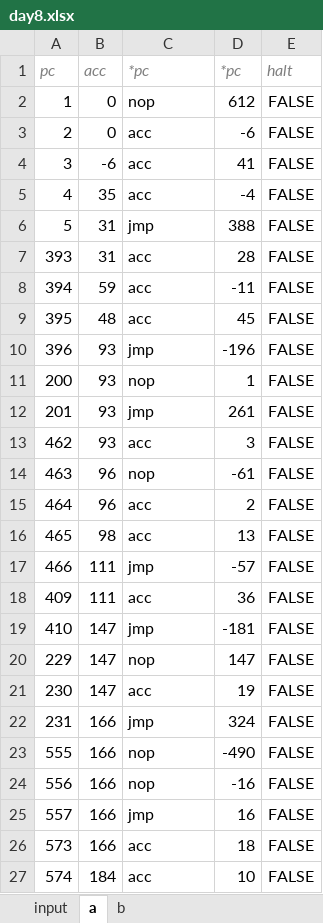
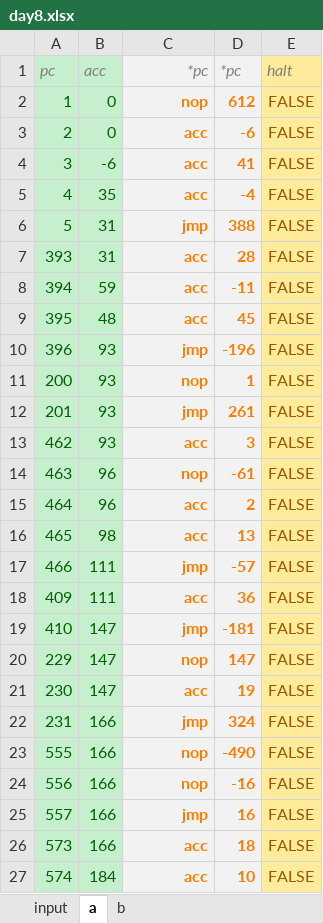
Before and after one commit to grebnetiew/aoc2020, an Excel workbook: 8/day8.xlsx, sheet a, drawn as a sheet; only a part is shown; values as stored, in another font and other column widths than the file's, no borders; conditional formats not drawn; the diff covers the shown part only; the diff names each change by its address in the sheet, - before the commit and + after, or states it on an @@ line.

```diff
--- a/8/day8.xlsx (sheet a)
+++ b/8/day8.xlsx (sheet a)
-A1:B27 fill: none
+A1:B27 fill: #C6EFCE
-C1:D27 fill: none
+C1:D27 fill: #F2F2F2
-C1:C27 alignment: left
+C1:C27 alignment: right
-E1:E27 fill: none
+E1:E27 fill: #FFEB9C
-A2:B27 text colour: black
+A2:B27 text colour: #006100
@@ C2:D27 bold: off → on, text colour: black → #FA7D00 @@
-E2:E27 text colour: black
+E2:E27 text colour: #9C5700
```
Also changed, not shown: cell formats elsewhere in this sheet, sheet b.
